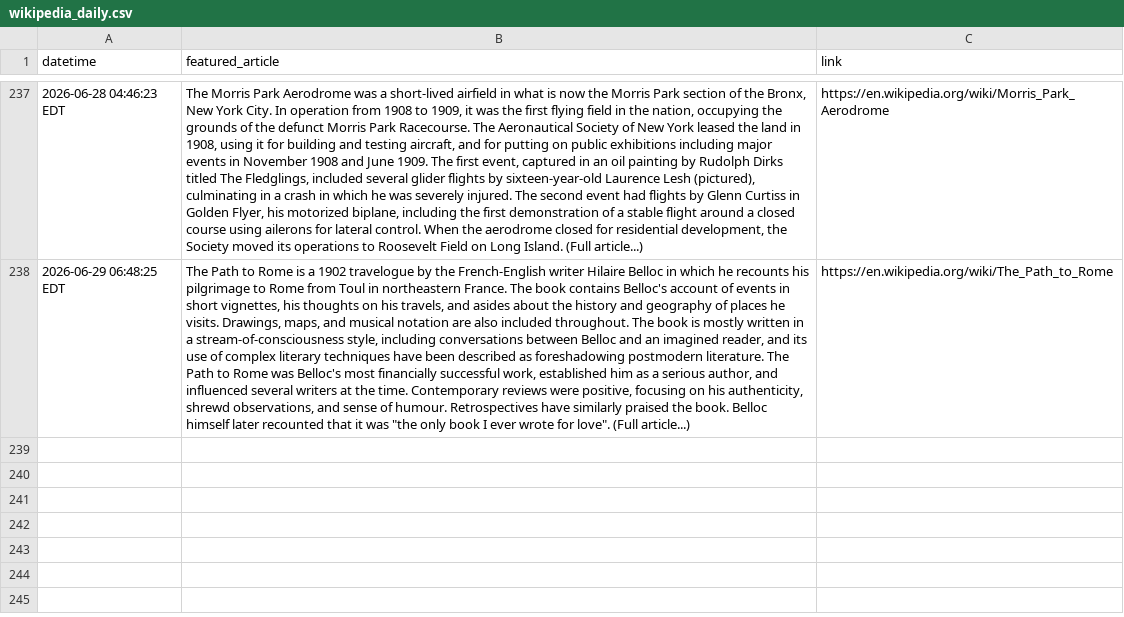
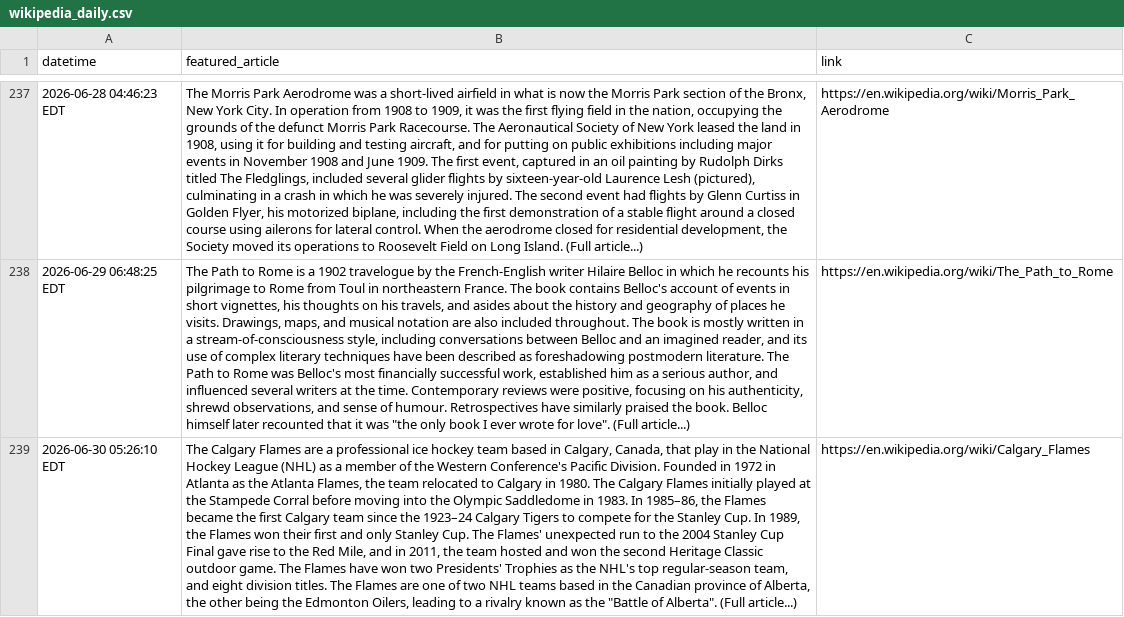
Before and after one commit to jonmccurdy/wikipedia-daily-scraper, a CSV file: data/wikipedia_daily.csv, drawn as a sheet; only a part is shown, gaps mark what is left out; the diff names each change by its address in the sheet, - before the commit and + after, or states it on an @@ line.

```diff
--- a/data/wikipedia_daily.csv
+++ b/data/wikipedia_daily.csv
+row 239: 2026-06-30 05:26:10 EDT | The Calgary Flames are a professional ice hockey team based in Calgary, Canada, that play in the National Hockey League (NHL) as a member of the Western Conference's Pacific Division. Founded in 1972 in Atlanta as the Atlanta Flames, the team relocated to Calgary in 1980. The Calgary Flames initially played at the Stampede Corral before moving into the Olympic Saddledome in 1983. In 1985–86, the Flames became the first Calgary team since the 1923–24 Calgary Tigers to compete for the Stanley Cup. In 1989, the Flames won their first and only Stanley Cup. The Flames' unexpected run to the 2004 Stanley Cup Final gave rise to the Red Mile, and in 2011, the team hosted and won the second Heritage Classic outdoor game. The Flames have won two Presidents' Trophies as the NHL's top regular-season team, and eight division titles. The Flames are one of two NHL teams based in the Canadian province of Alberta, the other being the Edmonton Oilers, leading to a rivalry known as the "Battle of Alberta". (Full article...) | https://en.wikipedia.org/wiki/Calgary_Flames
```
